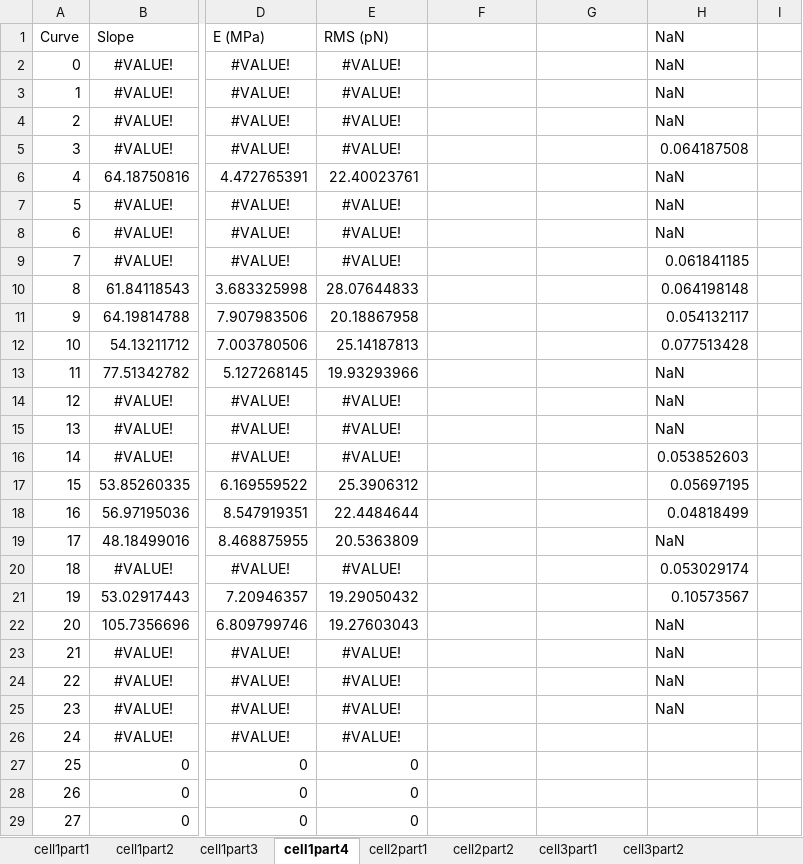
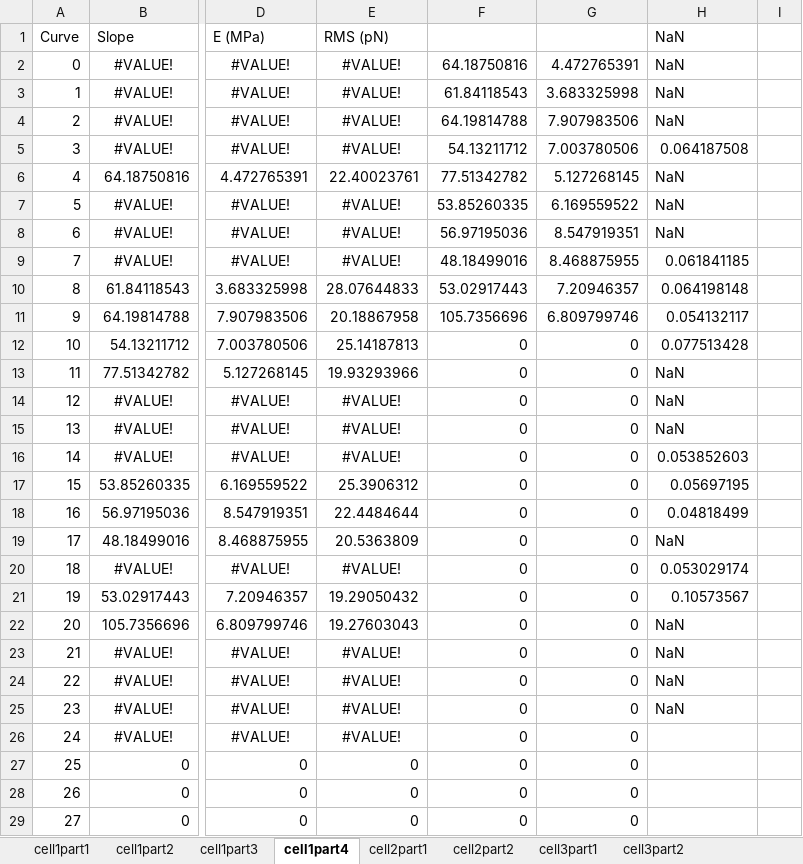
Before and after one commit to Yazhini-Vinoth-Kumar/AFM-plots, an Excel workbook: afm_values/-ve.xlsx, sheet cell1part4, drawn as a sheet; only a part is shown, gaps mark what is left out; values as stored, in another font and other column widths than the file's, no borders; the diff covers the shown part only; the diff names each change by its address in the sheet, - before the commit and + after, or states it on an @@ line.

```diff
--- a/afm_values/-ve.xlsx (sheet cell1part4)
+++ b/afm_values/-ve.xlsx (sheet cell1part4)
-F2: (empty)
+F2: 64.18750816
-G2: (empty)
+G2: 4.472765391
-F3: (empty)
+F3: 61.84118543
-G3: (empty)
+G3: 3.683325998
-F4: (empty)
+F4: 64.19814788
-G4: (empty)
+G4: 7.907983506
-F5: (empty)
+F5: 54.13211712
-G5: (empty)
+G5: 7.003780506
-F6: (empty)
+F6: 77.51342782
-G6: (empty)
+G6: 5.127268145
-F7: (empty)
+F7: 53.85260335
-G7: (empty)
+G7: 6.169559522
-F8: (empty)
+F8: 56.97195036
-G8: (empty)
+G8: 8.547919351
-F9: (empty)
+F9: 48.18499016
-G9: (empty)
+G9: 8.468875955
-F10: (empty)
+F10: 53.02917443
-G10: (empty)
+G10: 7.20946357
-F11: (empty)
+F11: 105.7356696
-G11: (empty)
+G11: 6.809799746
-F12:F29: (empty)
+F12:F29: 0
-G12:G29: (empty)
+G12:G29: 0
```
Also changed, not shown: 926 edited cells elsewhere in this sheet, sheet cell2part2, sheet cell1part2, sheet cell3part2, sheet cell1part3, sheet cell1part1, sheet cell2part1, 1 more sheet, 51 other files.
